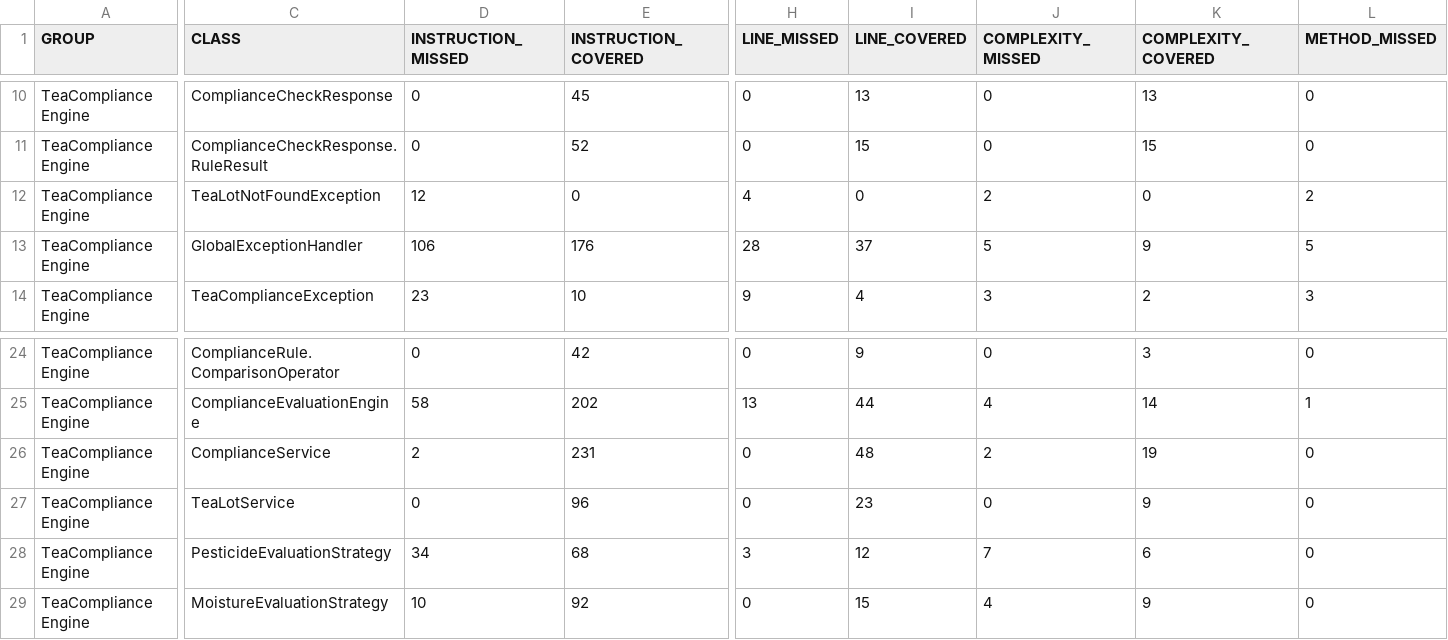
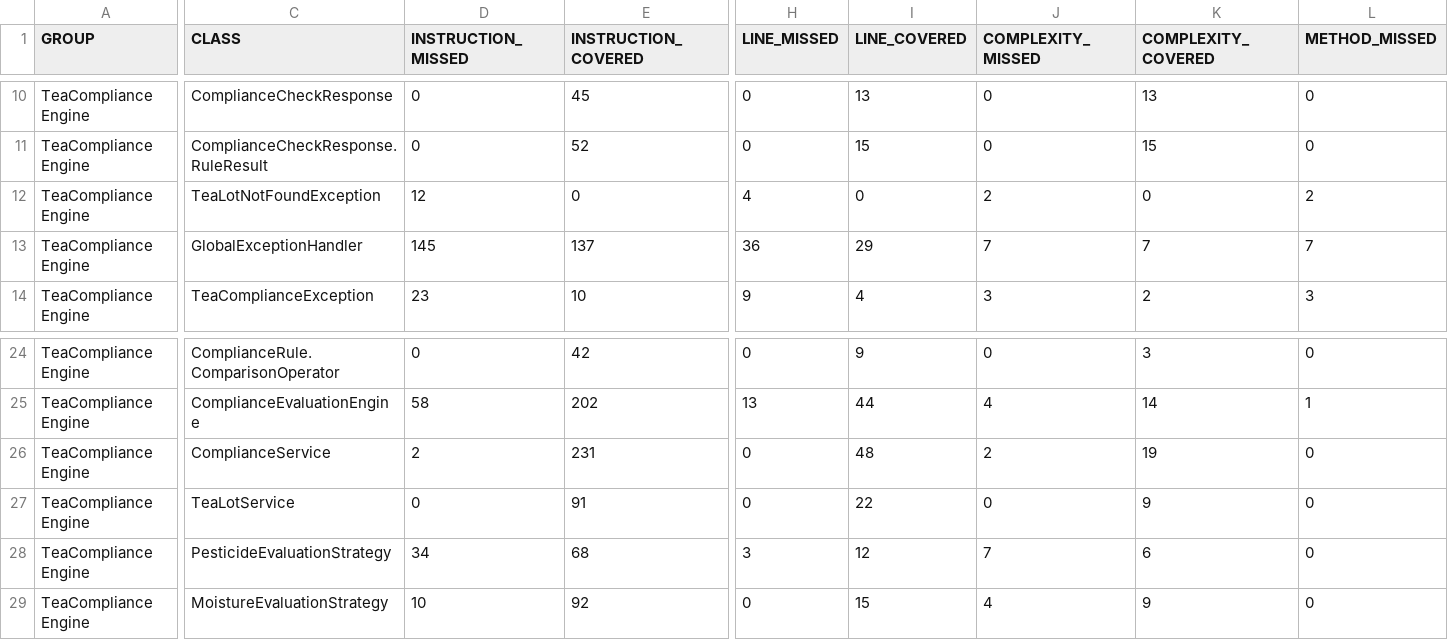
Before and after one commit to io0323/tea-compliance-engine, a CSV file: target/site/jacoco/jacoco.csv, drawn as a sheet; only a part is shown, gaps mark what is left out; the diff covers the shown part only; the diff names each change by its address in the sheet, - before the commit and + after, or states it on an @@ line.

```diff
--- a/target/site/jacoco/jacoco.csv
+++ b/target/site/jacoco/jacoco.csv
-D13 (INSTRUCTION_MISSED): 106
+D13 (INSTRUCTION_MISSED): 145
-E13 (INSTRUCTION_COVERED): 176
+E13 (INSTRUCTION_COVERED): 137
-H13 (LINE_MISSED): 28
+H13 (LINE_MISSED): 36
-I13 (LINE_COVERED): 37
+I13 (LINE_COVERED): 29
-J13 (COMPLEXITY_MISSED): 5
+J13 (COMPLEXITY_MISSED): 7
-K13 (COMPLEXITY_COVERED): 9
+K13 (COMPLEXITY_COVERED): 7
-L13 (METHOD_MISSED): 5
+L13 (METHOD_MISSED): 7
-E27 (INSTRUCTION_COVERED): 96
+E27 (INSTRUCTION_COVERED): 91
-I27 (LINE_COVERED): 23
+I27 (LINE_COVERED): 22
```
Also changed, not shown: 1 edited cell elsewhere in this file, 15 other files.
